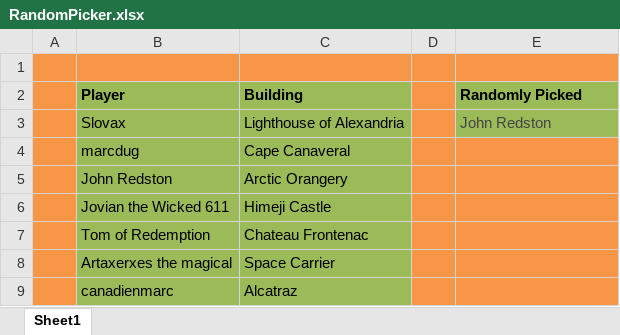
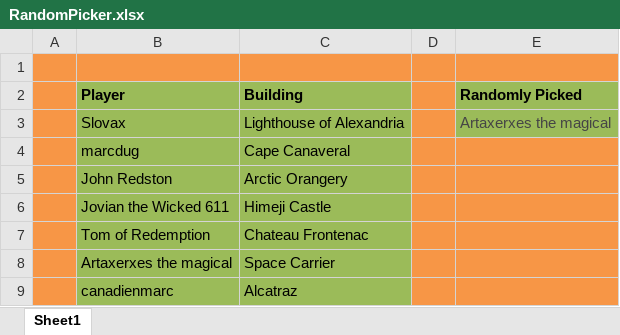
Before and after one commit to LazarusLottery/LazarusLottery.github.io, an Excel workbook: RandomPicker.xlsx, sheet Sheet1, drawn as a sheet; values as stored, in another font and other column widths than the file's, no borders; the diff names each change by its address in the sheet, - before the commit and + after, or states it on an @@ line.

```diff
--- a/RandomPicker.xlsx (sheet Sheet1)
+++ b/RandomPicker.xlsx (sheet Sheet1)
-E3 (Randomly Picked): John Redston
+E3 (Randomly Picked): Artaxerxes the magical
```
Also changed, not shown: 2 other files.
